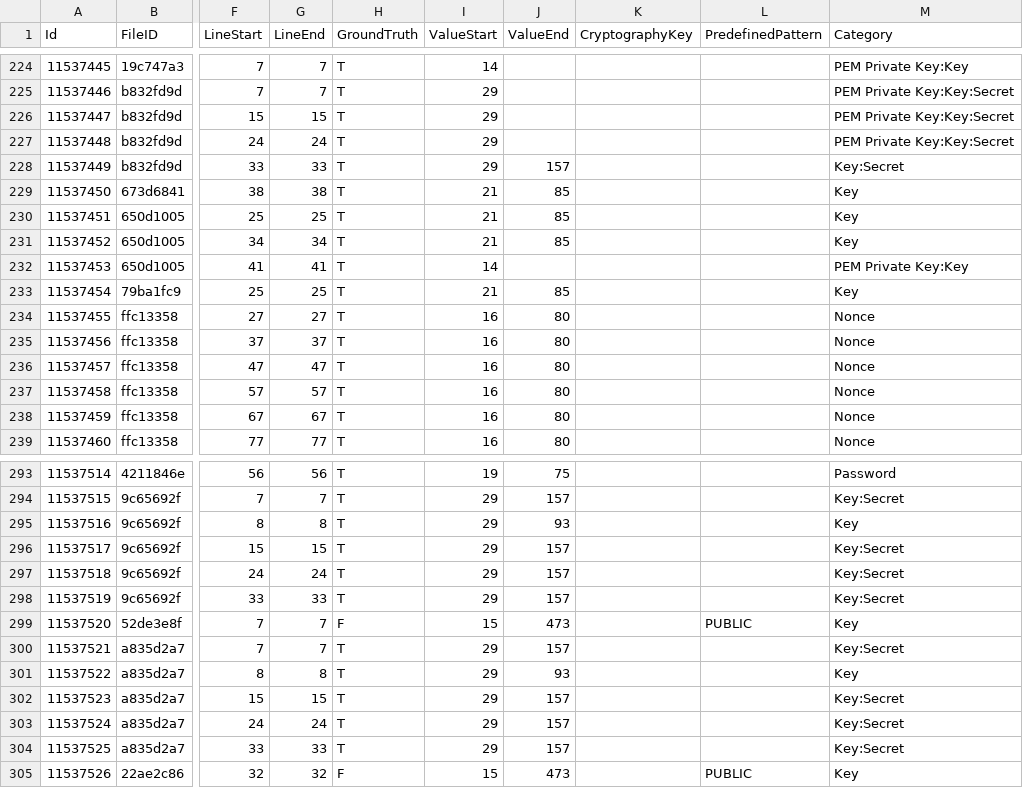
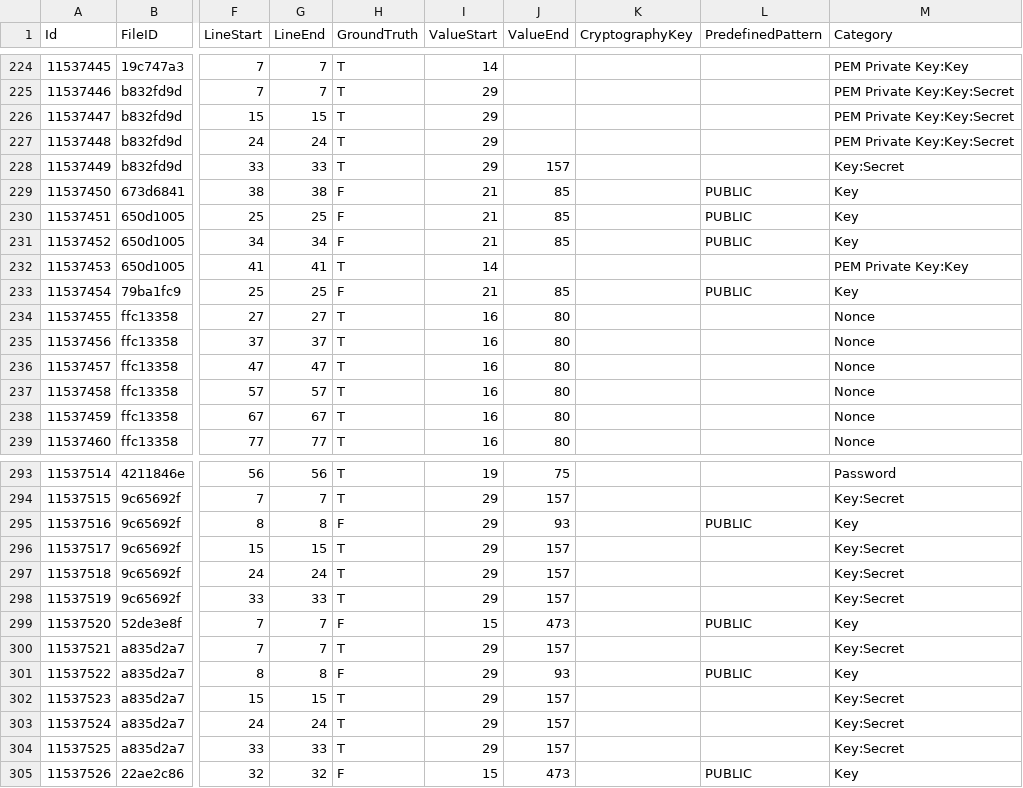
Before and after one commit to Samsung/CredData, a CSV file: meta/060d335b.csv, drawn as a sheet; only a part is shown, gaps mark what is left out; the diff names each change by its address in the sheet, - before the commit and + after, or states it on an @@ line.

```diff
--- a/meta/060d335b.csv
+++ b/meta/060d335b.csv
-H229:H231 (GroundTruth): T
+H229:H231 (GroundTruth): F
-L229:L231 (PredefinedPattern): (empty)
+L229:L231 (PredefinedPattern): PUBLIC
-H233 (GroundTruth): T
+H233 (GroundTruth): F
-L233 (PredefinedPattern): (empty)
+L233 (PredefinedPattern): PUBLIC
-H295 (GroundTruth): T
+H295 (GroundTruth): F
-L295 (PredefinedPattern): (empty)
+L295 (PredefinedPattern): PUBLIC
-H301 (GroundTruth): T
+H301 (GroundTruth): F
-L301 (PredefinedPattern): (empty)
+L301 (PredefinedPattern): PUBLIC
```
Also changed, not shown: 5 other files.
